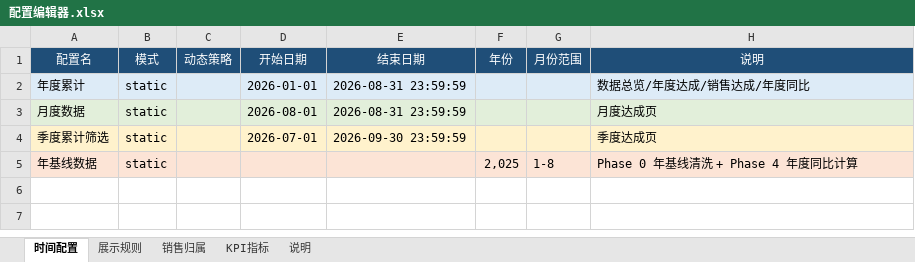
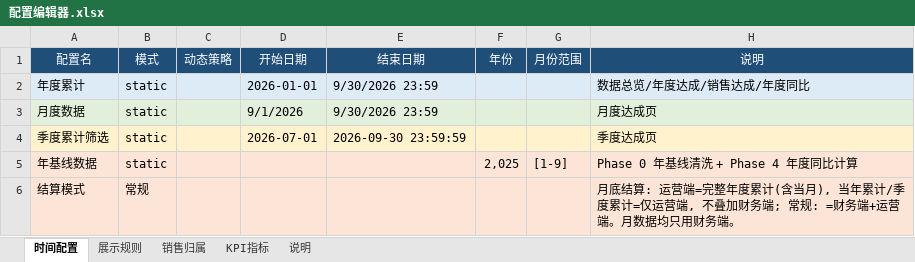
Before and after one commit to naohua168/Visual-Dashboard-System, an Excel workbook: config/配置编辑器.xlsx, sheet 时间配置, drawn as a sheet; values as stored, in another font and other column widths than the file's, no borders; the diff names each change by its address in the sheet, - before the commit and + after, or states it on an @@ line.

Commit message:
feat: 图形化运行控制台 + 结算模式 + 销售完成度汇总表
图形化控制台（新增，双击 启动系统.bat 即用，免装环境）
- 链路: 启动系统.bat → scripts/_launch_hidden.vbs(隐藏黑窗, -STA) → scripts/dashboard_launcher.ps1
- WPF(XAML here-string + XamlReader 加载, 免编译) 实现 macOS 简洁风 4 块功能区:
  顶部状态卡 / 7 阶段步骤进度 / 多页签(日志·数据清单·快速说明·FAQ) / 左侧导航
- 启动前预加载配置与文件清单(splash 占位), 数据就绪后才进入主窗
- 关键修复: PS5.1 语法兼容(移除 ?? 空合并) / splash XAML 补 xmlns:x /
  WPF 属性纠正(add_ContentRendered, IsEnabled, DispatcherTimer.Start) /
  运行全流程闪退根治(cmd 异步输出事件触发 PSInvalidOperation → 改为
  包装 bat 内部重定向到 logs/_run_pipe.log + UI 定时器增量轮询)

清洗引擎
- 新增"结算模式"(月底结算/常规): 月底结算 = 运营端已是完整年度累计(含当月),
  当年累计/季度累计仅用运营端, 不再叠加财务端当月; 常规 = 财务端(当月)+运营端。
  月数据两种模式均只取财务端当月
- 配置编辑器支持"结算模式"行 (scripts/config_excel_to_json.py)

流水线与产物
- run_all.bat: 新增 Phase 5 生成销售完成度汇总表(scripts/sales_summary_report.py),
  看板质量验证顺延为 Phase 6; 结尾列出 output/销售完成度 产物
- 新增 output/销售完成度/销售完成度汇总_YYYYMMDD.xlsx(销售×4部门 实际/指标)
- package.bat: 打包内置 启动系统.bat 与 output 骨架目录, 交付说明更新

看板修复
- 待确认客户口径拆分: "客户数/双向匹配"分母改用去重客户数(家), 明细行数另计(行)

文档与测试
- README / docs(部署指南·维护指南·数据系统设计) 同步新增入口、结算模式、输出目录
- 新增 tests/test_sales_override.py; test_config.py 增加结算模式断言

```diff
--- a/config/配置编辑器.xlsx (sheet 时间配置)
+++ b/config/配置编辑器.xlsx (sheet 时间配置)
-E2:E3 (结束日期): 2026-08-31 23:59:59
+E2:E3 (结束日期): 9/30/2026 23:59
-D3 (开始日期): 2026-08-01
+D3 (开始日期): 9/1/2026
-G5 (月份范围): 1-8
+G5 (月份范围): [1-9]
+row 6: 结算模式 | 常规 |  |  |  |  |  | 月底结算: 运营端=完整年度累计(含当月), 当年累计/季度累计=仅运营端, 不叠加财务端; 常规: =财务端+运营端。月数据均只用财务端。
```
Also changed, not shown: sheet 销售归属, sheet KPI指标, 22 other files.
